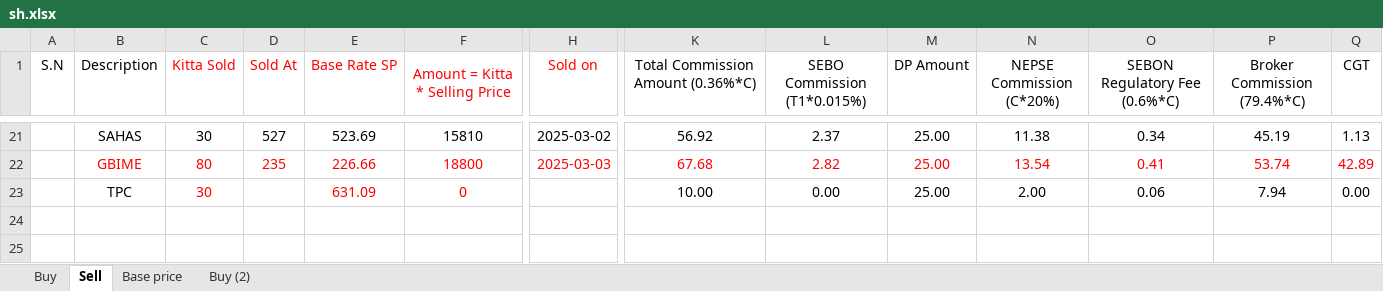
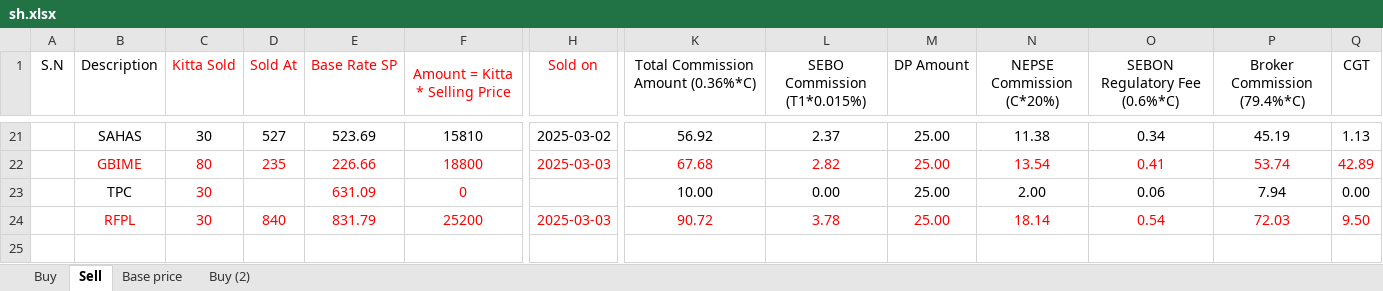
Before and after one commit to suwalcrystal/ofc, an Excel workbook: ofc/sh.xlsx, sheet Sell, drawn as a sheet; only a part is shown, gaps mark what is left out; values as stored, in another font and other column widths than the file's, no borders; rows hold the shown columns only; the diff names each change by its address in the sheet, - before the commit and + after, or states it on an @@ line.

```diff
--- a/ofc/sh.xlsx (sheet Sell)
+++ b/ofc/sh.xlsx (sheet Sell)
-row 24: (empty)
+row 24:  | RFPL | 30 | 840 | 831.79 | 25200 | 2025-03-03 | 90.72 | 3.78 | 25.00 | 18.14 | 0.54 | 72.03 | 9.50
```
Also changed, not shown: sheet Buy, ofc/estimates/Finalized valuations/indrayani mandir/full estimate - Copy.xlsx, 5 other files.
